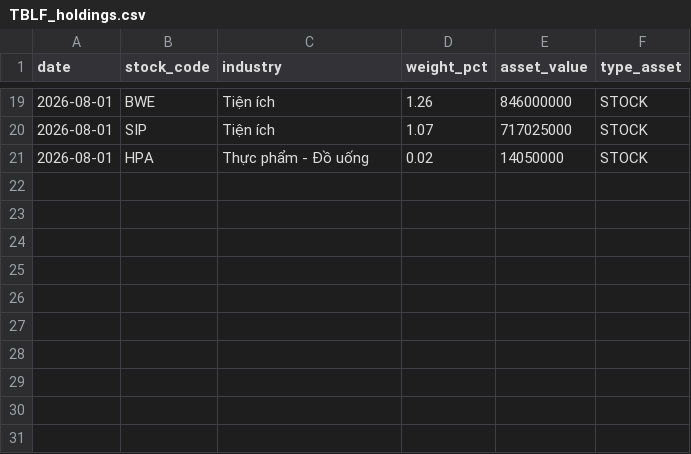
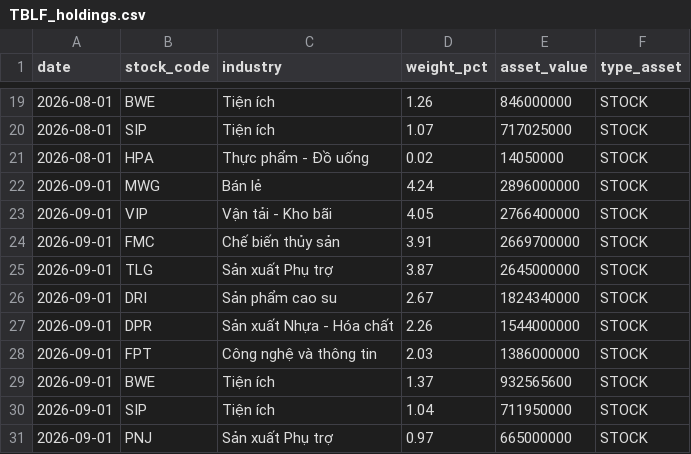
Before and after one commit to vhoanghac/VN-Funds-Dashboard, a CSV file: public/data/holdings/TBLF_holdings.csv, drawn as a sheet; only a part is shown, gaps mark what is left out.

```diff
--- a/public/data/holdings/TBLF_holdings.csv
+++ b/public/data/holdings/TBLF_holdings.csv
@@ -21 +21,11 @@ date,stock_code,industry,weight_pct,asset_value,type_asset
 2026-08-01,HPA,Thực phẩm - Đồ uống,0.02,14050000,STOCK
+2026-09-01,MWG,Bán lẻ,4.24,2896000000,STOCK
+2026-09-01,VIP,Vận tải - Kho bãi,4.05,2766400000,STOCK
+2026-09-01,FMC,Chế biến thủy sản,3.91,2669700000,STOCK
+2026-09-01,TLG,Sản xuất Phụ trợ,3.87,2645000000,STOCK
+2026-09-01,DRI,Sản phẩm cao su,2.67,1824340000,STOCK
+2026-09-01,DPR,Sản xuất Nhựa - Hóa chất,2.26,1544000000,STOCK
+2026-09-01,FPT,Công nghệ và thông tin,2.03,1386000000,STOCK
+2026-09-01,BWE,Tiện ích,1.37,932565600,STOCK
+2026-09-01,SIP,Tiện ích,1.04,711950000,STOCK
+2026-09-01,PNJ,Sản xuất Phụ trợ,0.97,665000000,STOCK
```
Also changed, not shown: public/data/holdings/GDEGF_holdings.csv, public/data/holdings/GDEGF_industry.csv, 5 other files.
